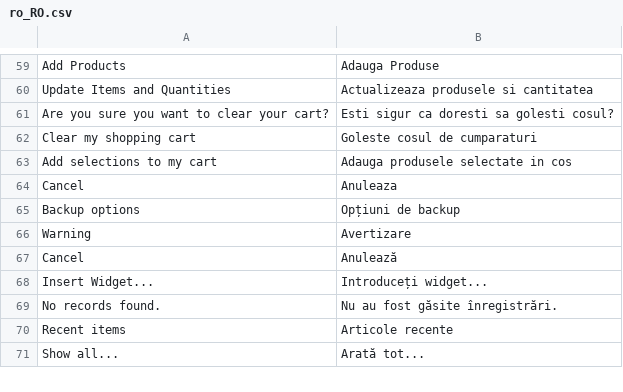
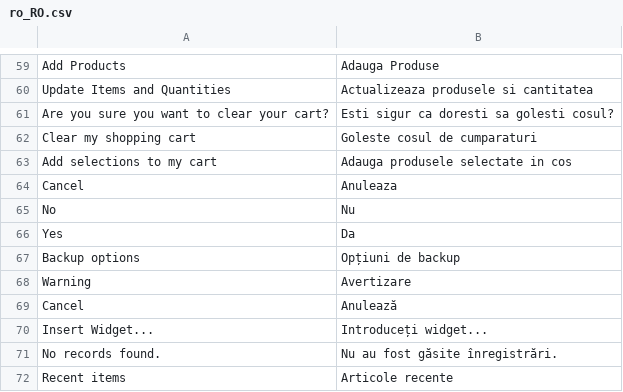
Before and after one commit to magento-l10n/language-ro_RO, a CSV file: ro_RO.csv, drawn as a sheet; only a part is shown, gaps mark what is left out; the shorter side is filled out with more unchanged rows; the diff names each change by its address in the sheet, - before the commit and + after, or states it on an @@ line.

Commit message:
Updating translations from Crowdin.

```diff
--- a/ro_RO.csv
+++ b/ro_RO.csv
+row 65: No | Nu
+row 66: Yes | Da
```
Also changed, not shown: 1 other file.
